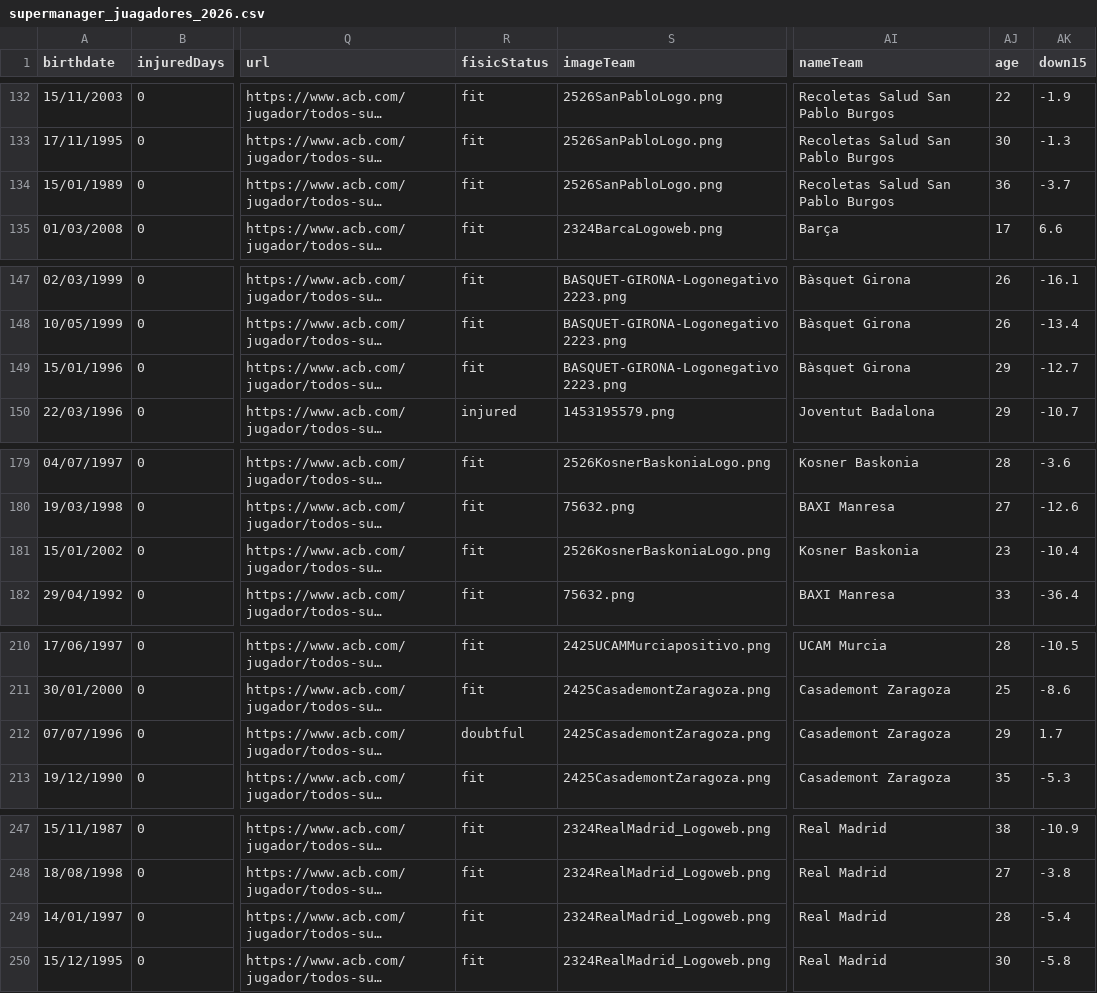
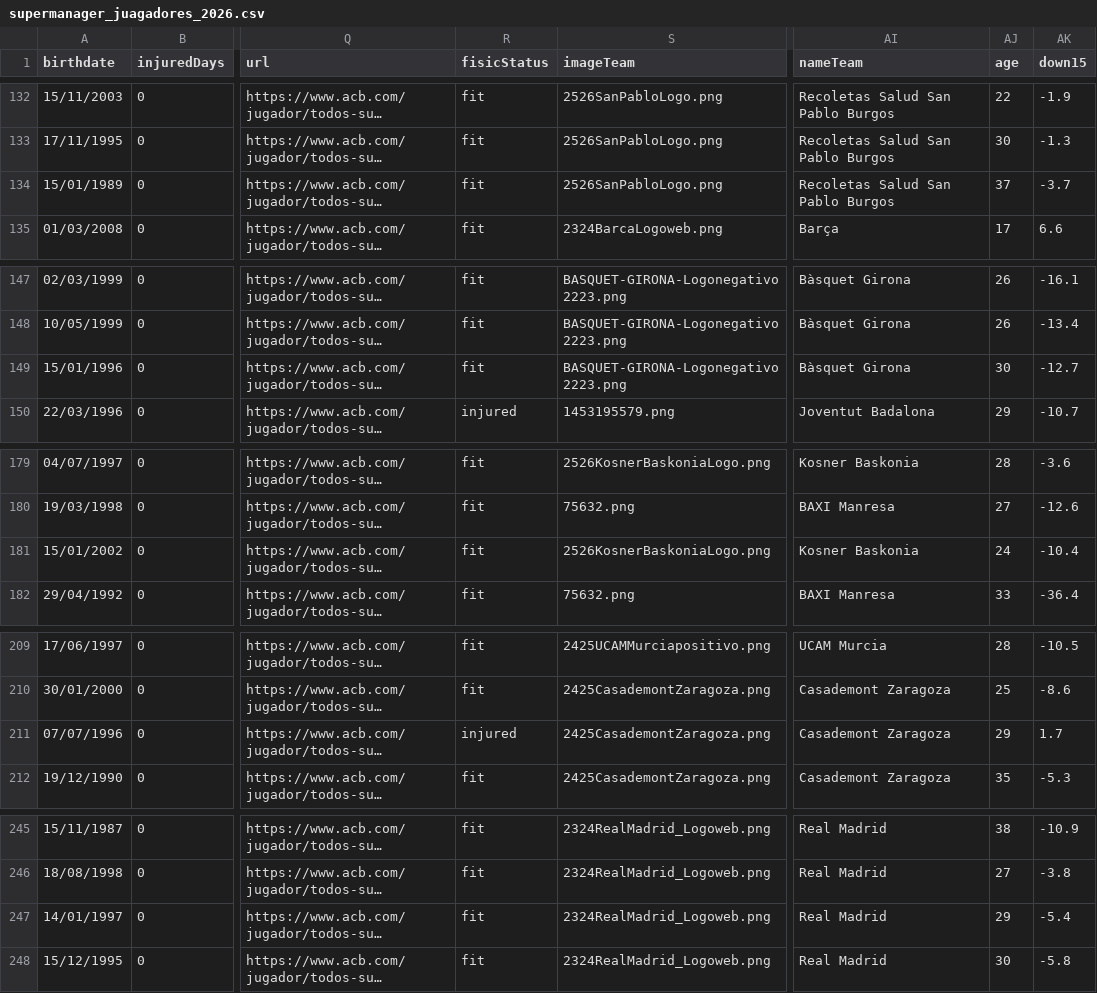
Before and after one commit to IvoVillanueva/DATOS-JUGADORES-SUPERMANAGER-2025_26, a CSV file: data/supermanager_juagadores_2026.csv, drawn as a sheet; only a part is shown, gaps mark what is left out; long unchanged cells end in …; addresses are those after the commit; the diff covers the shown part only; the diff names each change by its address in the sheet, - before the commit and + after, or states it on an @@ line.

```diff
--- a/data/supermanager_juagadores_2026.csv
+++ b/data/supermanager_juagadores_2026.csv
-AJ134 (age): 36
+AJ134 (age): 37
-AJ149 (age): 29
+AJ149 (age): 30
-AJ181 (age): 23
+AJ181 (age): 24
-R211 (fisicStatus): doubtful
+R211 (fisicStatus): injured
-AJ247 (age): 28
+AJ247 (age): 29
```
Also changed, not shown: 2 removed rows and 5 edited cells elsewhere in this file, data/supermanager_juagadores_stats_2026.csv.
